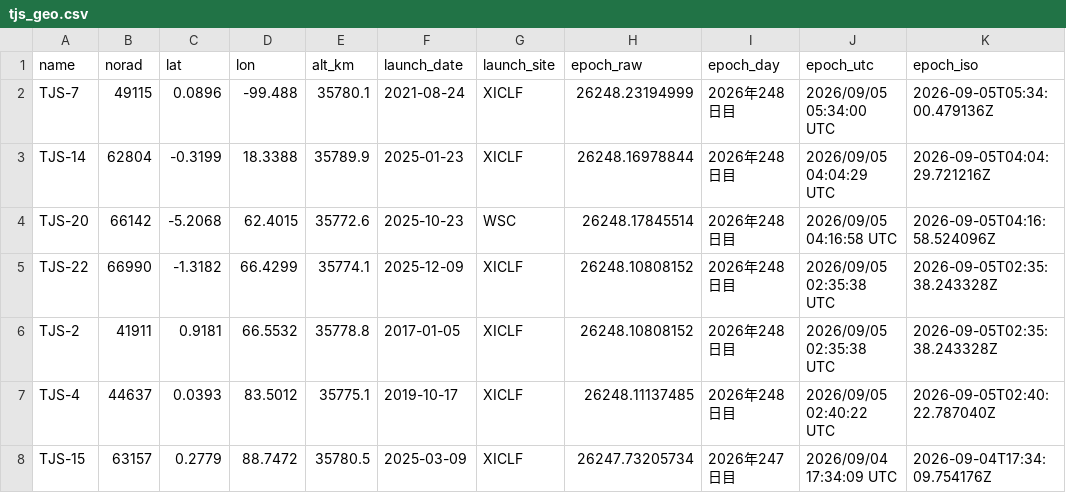
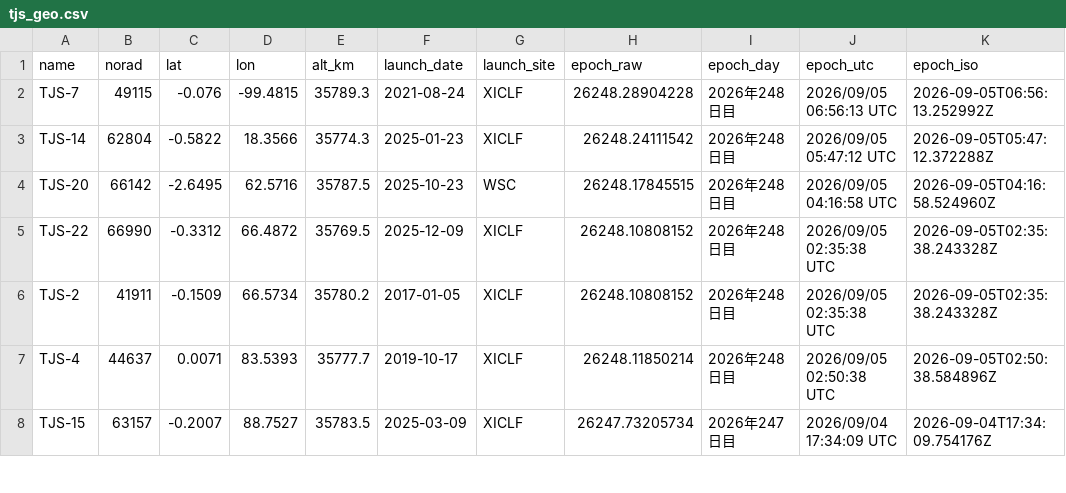
Before and after one commit to butagorilla1182/tjs_geo_control, a CSV file: tjs_geo.csv, drawn as a sheet; only a part is shown; the diff covers the shown part only.

```diff
--- a/tjs_geo.csv
+++ b/tjs_geo.csv
@@ -1,8 +1,8 @@
 name,norad,lat,lon,alt_km,launch_date,launch_site,epoch_raw,epoch_day,epoch_utc,epoch_iso
-TJS-7,49115,0.0896,-99.488,35780.1,2021-08-24,XICLF,26248.23194999,2026年248日目,2026/09/05 05:34:00 UTC,2026-09-05T05:34:00.479136Z
-TJS-14,62804,-0.3199,18.3388,35789.9,2025-01-23,XICLF,26248.16978844,2026年248日目,2026/09/05 04:04:29 UTC,2026-09-05T04:04:29.721216Z
-TJS-20,66142,-5.2068,62.4015,35772.6,2025-10-23,WSC,26248.17845514,2026年248日目,2026/09/05 04:16:58 UTC,2026-09-05T04:16:58.524096Z
-TJS-22,66990,-1.3182,66.4299,35774.1,2025-12-09,XICLF,26248.10808152,2026年248日目,2026/09/05 02:35:38 UTC,2026-09-05T02:35:38.243328Z
-TJS-2,41911,0.9181,66.5532,35778.8,2017-01-05,XICLF,26248.10808152,2026年248日目,2026/09/05 02:35:38 UTC,2026-09-05T02:35:38.243328Z
-TJS-4,44637,0.0393,83.5012,35775.1,2019-10-17,XICLF,26248.11137485,2026年248日目,2026/09/05 02:40:22 UTC,2026-09-05T02:40:22.787040Z
-TJS-15,63157,0.2779,88.7472,35780.5,2025-03-09,XICLF,26247.73205734,2026年247日目,2026/09/04 17:34:09 UTC,2026-09-04T17:34:09.754176Z
+TJS-7,49115,-0.076,-99.4815,35789.3,2021-08-24,XICLF,26248.28904228,2026年248日目,2026/09/05 06:56:13 UTC,2026-09-05T06:56:13.252992Z
+TJS-14,62804,-0.5822,18.3566,35774.3,2025-01-23,XICLF,26248.24111542,2026年248日目,2026/09/05 05:47:12 UTC,2026-09-05T05:47:12.372288Z
+TJS-20,66142,-2.6495,62.5716,35787.5,2025-10-23,WSC,26248.17845515,2026年248日目,2026/09/05 04:16:58 UTC,2026-09-05T04:16:58.524960Z
+TJS-22,66990,-0.3312,66.4872,35769.5,2025-12-09,XICLF,26248.10808152,2026年248日目,2026/09/05 02:35:38 UTC,2026-09-05T02:35:38.243328Z
+TJS-2,41911,-0.1509,66.5734,35780.2,2017-01-05,XICLF,26248.10808152,2026年248日目,2026/09/05 02:35:38 UTC,2026-09-05T02:35:38.243328Z
+TJS-4,44637,0.0071,83.5393,35777.7,2019-10-17,XICLF,26248.11850214,2026年248日目,2026/09/05 02:50:38 UTC,2026-09-05T02:50:38.584896Z
+TJS-15,63157,-0.2007,88.7527,35783.5,2025-03-09,XICLF,26247.73205734,2026年247日目,2026/09/04 17:34:09 UTC,2026-09-04T17:34:09.754176Z
```
Also changed, not shown: 63 edited cells elsewhere in this file, 6 other files.
